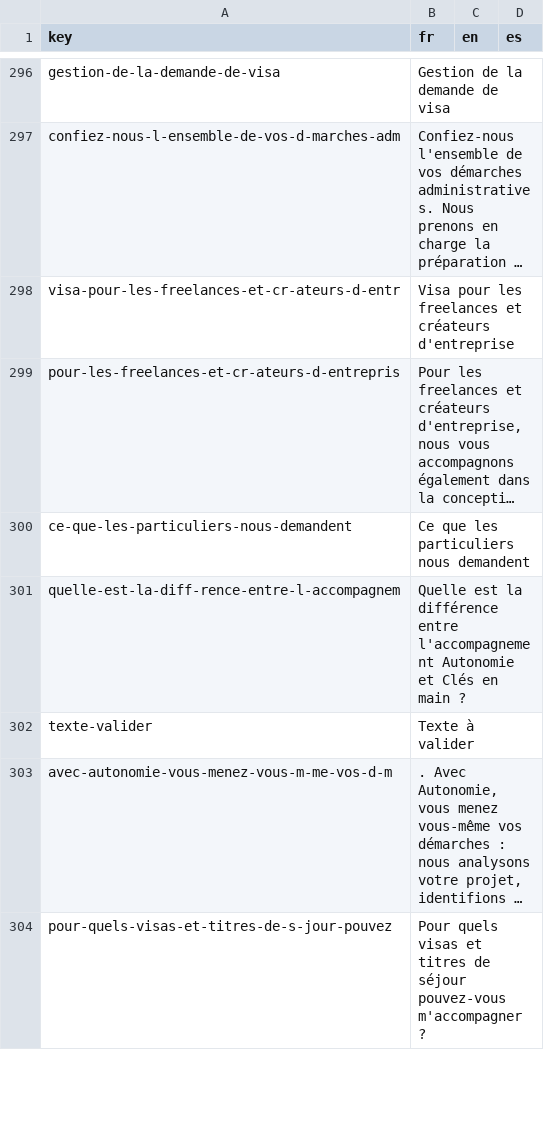
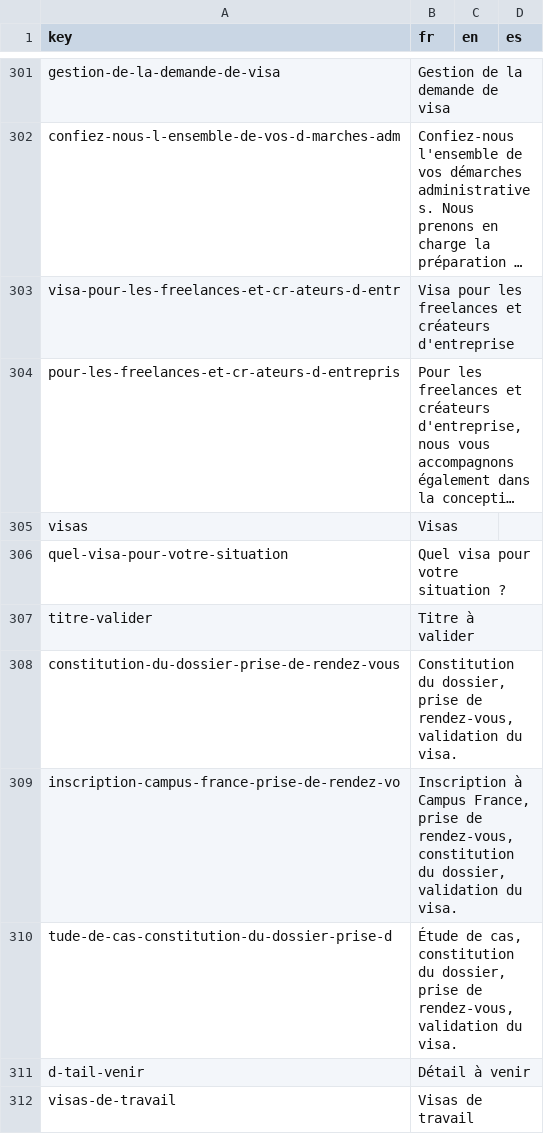
Before and after one commit to agustinabenitezcruz/Inward, a CSV file: content/strings.csv, drawn as a sheet; only a part is shown, gaps mark what is left out; the shorter side is filled out with more unchanged rows; long unchanged cells end in …; the diff covers the shown part only; the diff names each change by its address in the sheet, - before the commit and + after, or states it on an @@ line.

```diff
--- a/content/strings.csv
+++ b/content/strings.csv
+row 305: visas | Visas
+row 306: quel-visa-pour-votre-situation | Quel visa pour votre situation ?
+row 307: titre-valider | Titre à valider
+row 308: constitution-du-dossier-prise-de-rendez-vous | Constitution du dossier, prise de rendez-vous, validation du visa.
+row 309: inscription-campus-france-prise-de-rendez-vo | Inscription à Campus France, prise de rendez-vous, constitution du dossier, validation du visa.
+row 310: tude-de-cas-constitution-du-dossier-prise-d | Étude de cas, constitution du dossier, prise de rendez-vous, validation du visa.
+row 311: d-tail-venir | Détail à venir
+row 312: visas-de-travail | Visas de travail
```
Also changed, not shown: 13 added rows elsewhere in this file, 26 other files.
